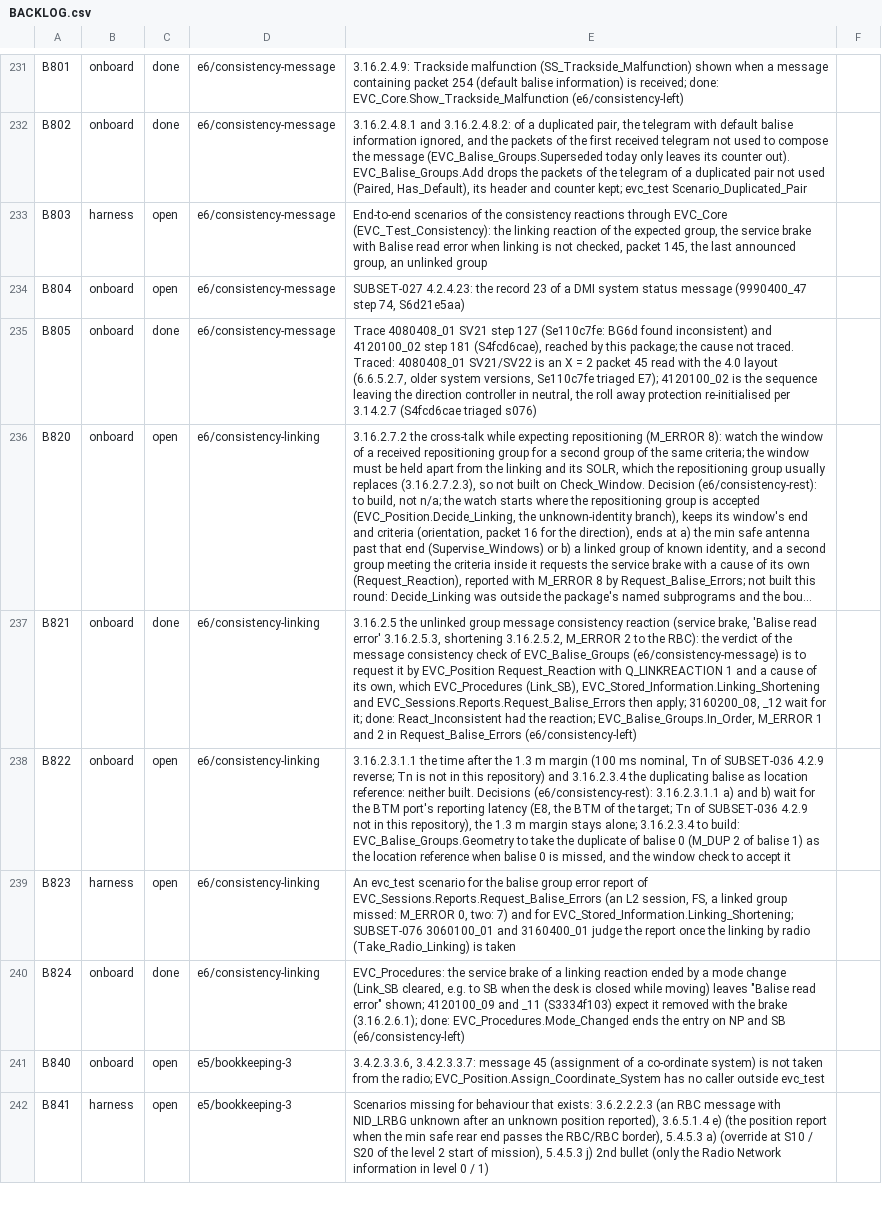
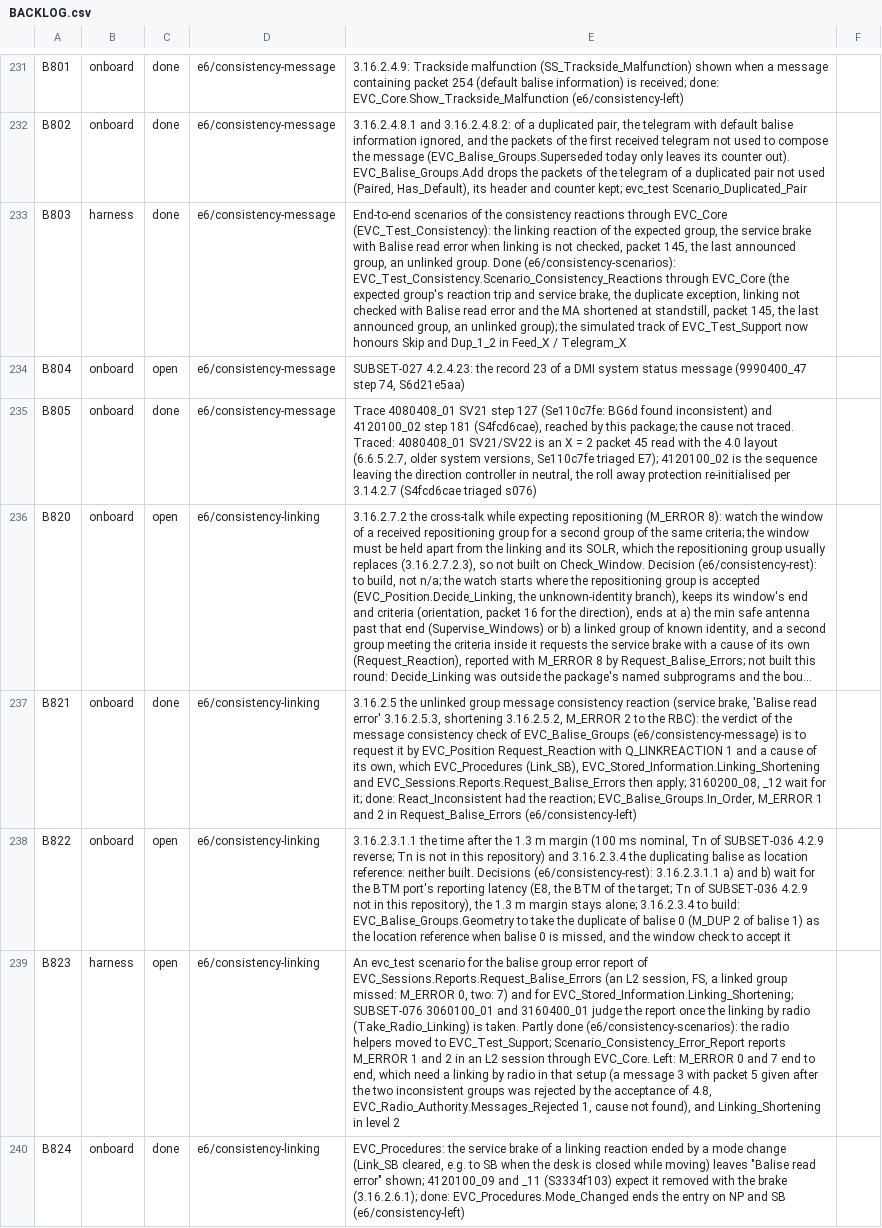
Before and after one commit to milanredele/etcs-dmi, a CSV file: doc/BACKLOG.csv, drawn as a sheet; only a part is shown, gaps mark what is left out; the shorter side is filled out with more unchanged rows; long unchanged cells end in …; the diff names each change by its address in the sheet, - before the commit and + after, or states it on an @@ line.

```diff
--- a/doc/BACKLOG.csv
+++ b/doc/BACKLOG.csv
-C233: open
+C233: done
-E233: …an unlinked group
+E233: …an unlinked group. Done (e6/consistency-scenarios): EVC_Test_Consistency.Scenario_Consistency_Reactions through EVC_Core (the expected group's reaction trip and service brake, the duplicate exception, linking not checked with Balise read error and the MA shortened at standstill, packet 145, the last announced group, an unlinked group); the simulated track of EVC_Test_Support now honours Skip and Dup_1_2 in Feed_X / Telegram_X
-E239: …(Take_Radio_Linking) is taken
+E239: …(Take_Radio_Linking) is taken. Partly done (e6/consistency-scenarios): the radio helpers moved to EVC_Test_Support; Scenario_Consistency_Error_Report reports M_ERROR 1 and 2 in an L2 session through EVC_Core. Left: M_ERROR 0 and 7 end to end, which need a linking by radio in that setup (a message 3 with packet 5 given after the two inconsistent groups was rejected by the acceptance of 4.8, EVC_Radio_Authority.Messages_Rejected 1, cause not found), and Linking_Shortening in level 2
```
Also changed, not shown: doc/TRACE-SUBSET-026.csv, 4 other files.
